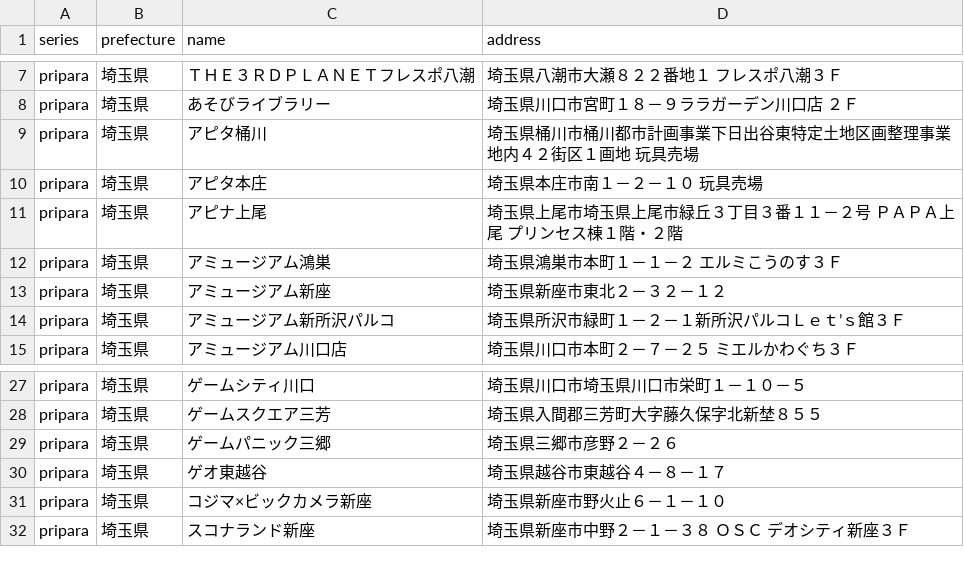
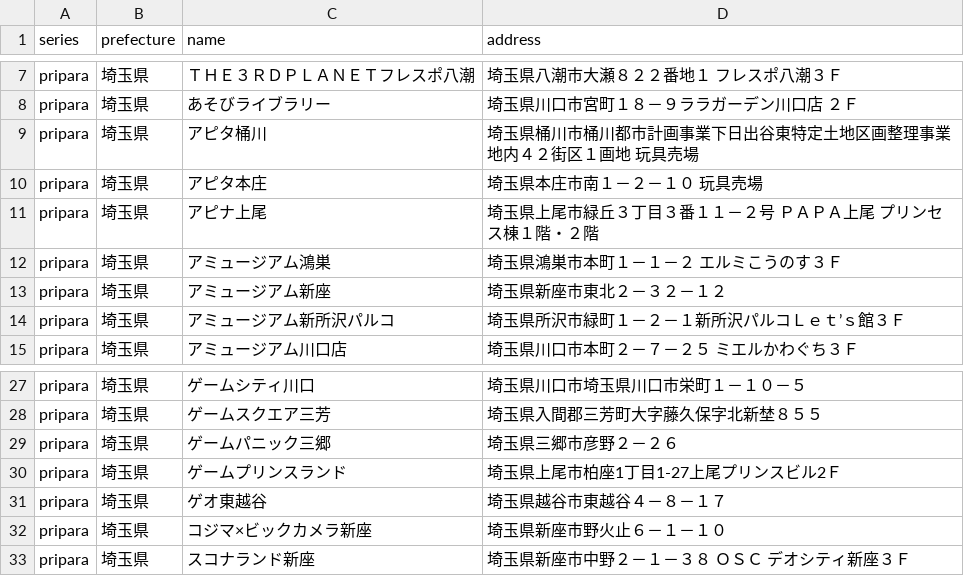
Before and after one commit to prickathon/prismdb, a CSV file: _data/shop/pripara_埼玉県.csv, drawn as a sheet; only a part is shown, gaps mark what is left out.

```diff
--- a/_data/shop/pripara_埼玉県.csv
+++ b/_data/shop/pripara_埼玉県.csv
@@ -10,3 +10,3 @@ pripara,埼玉県,アピタ桶川,埼玉県桶川市桶川都市計画事業下
 pripara,埼玉県,アピタ本庄,埼玉県本庄市南１－２－１０ 玩具売場
-pripara,埼玉県,アピナ上尾,埼玉県上尾市埼玉県上尾市緑丘３丁目３番１１－２号 ＰＡＰＡ上尾 プリンセス棟１階・２階
+pripara,埼玉県,アピナ上尾,埼玉県上尾市緑丘３丁目３番１１－２号 ＰＡＰＡ上尾 プリンセス棟１階・２階
 pripara,埼玉県,アミュージアム鴻巣,埼玉県鴻巣市本町１－１－２ エルミこうのす３Ｆ
@@ -29,2 +29,3 @@ pripara,埼玉県,ゲームスクエア三芳,埼玉県入間郡三芳町大字
 pripara,埼玉県,ゲームパニック三郷,埼玉県三郷市彦野２－２６
+pripara,埼玉県,ゲームプリンスランド,埼玉県上尾市柏座1丁目1-27上尾プリンスビル2Ｆ
 pripara,埼玉県,ゲオ東越谷,埼玉県越谷市東越谷４－８－１７
```
Also changed, not shown: _data/shop/pripara_宮城県.csv, _data/shop/pripara_茨城県.csv.
